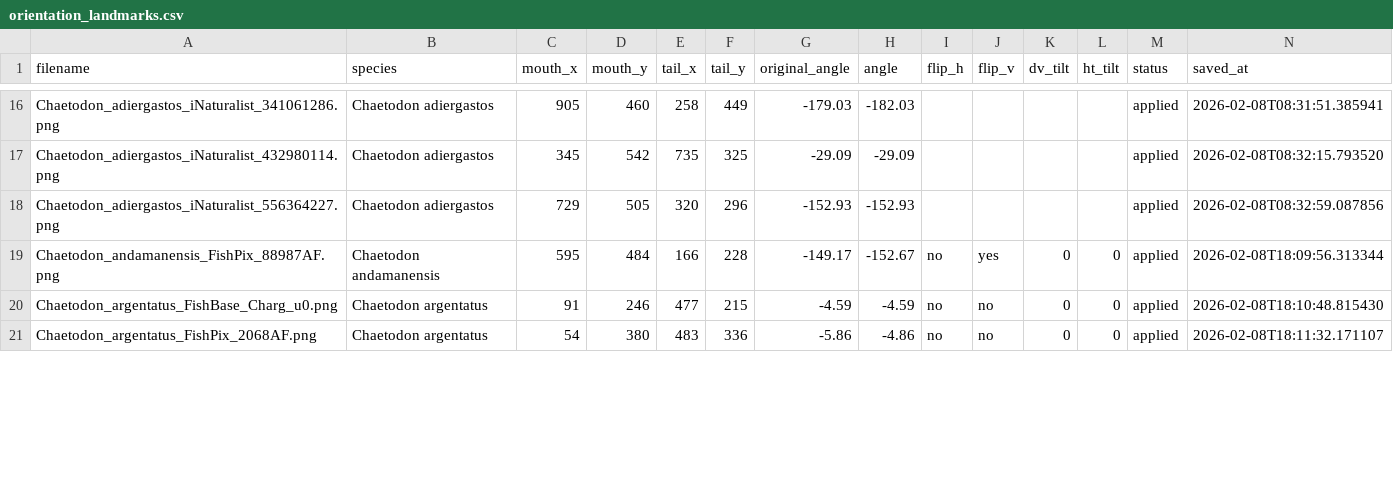
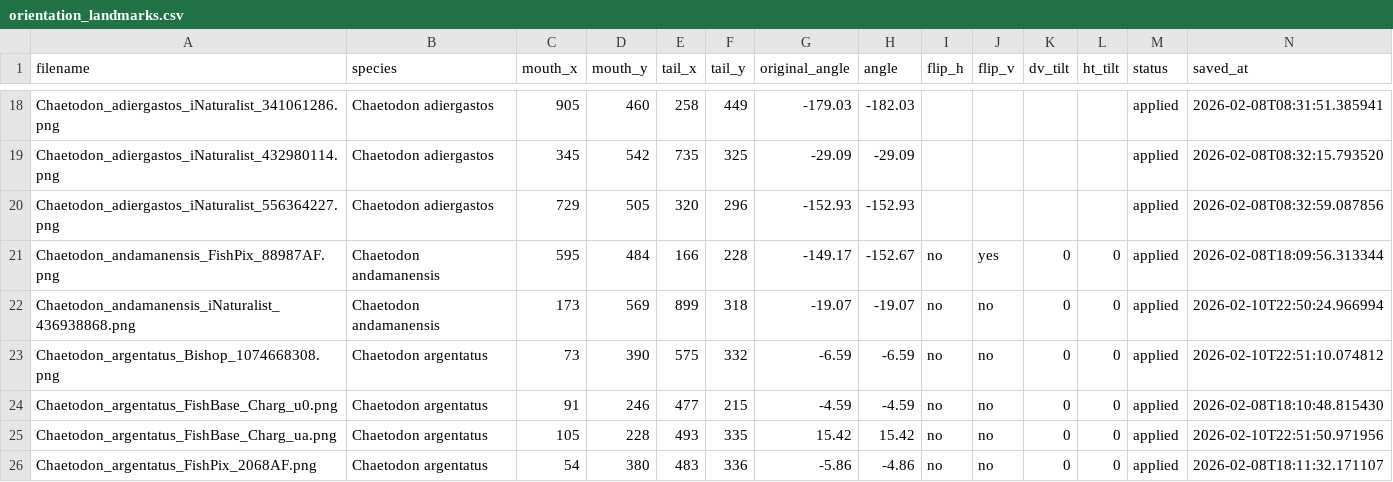
Before and after one commit to michaelalfaro/downloading-fish-images-2026, a CSV file: analysis/approach_1_gmm/orientation_landmarks.csv, drawn as a sheet; only a part is shown, gaps mark what is left out; the diff covers the shown part only; the diff names each change by its address in the sheet, - before the commit and + after, or states it on an @@ line.

```diff
--- a/analysis/approach_1_gmm/orientation_landmarks.csv
+++ b/analysis/approach_1_gmm/orientation_landmarks.csv
+row 22: Chaetodon_andamanensis_iNaturalist_436938868.png | Chaetodon andamanensis | 173 | 569 | 899 | 318 | -19.07 | -19.07 | no | no | 0 | 0 | applied | 2026-02-10T22:50:24.966994
+row 23: Chaetodon_argentatus_Bishop_1074668308.png | Chaetodon argentatus | 73 | 390 | 575 | 332 | -6.59 | -6.59 | no | no | 0 | 0 | applied | 2026-02-10T22:51:10.074812
+row 25: Chaetodon_argentatus_FishBase_Charg_ua.png | Chaetodon argentatus | 105 | 228 | 493 | 335 | 15.42 | 15.42 | no | no | 0 | 0 | applied | 2026-02-10T22:51:50.971956
```
Also changed, not shown: 7 added rows and 25 edited cells elsewhere in this file, analysis/approach_1_gmm/image_filters.csv, analysis/approach_1_gmm/review_state.csv, 20 other files.
